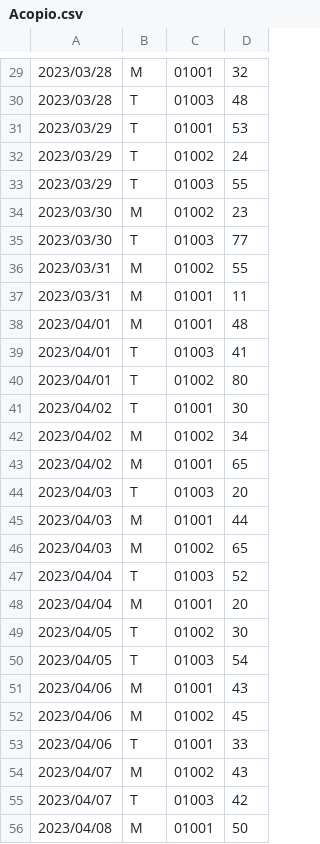
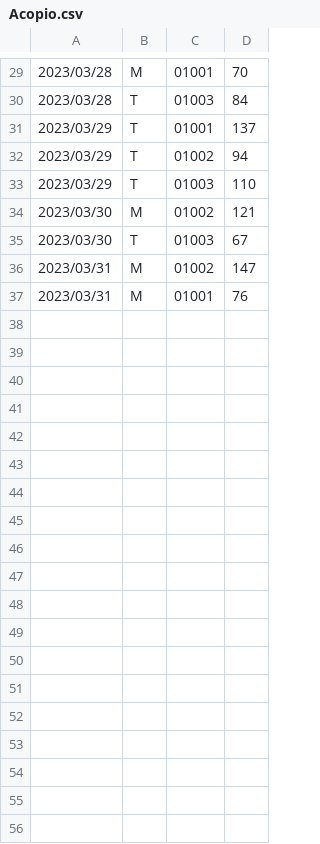
Before and after one commit to Harunomi/PEP1_Tingeso_1-2023, a CSV file: Acopio.csv, drawn as a sheet; only a part is shown, gaps mark what is left out; the diff covers the shown part only.

```diff
--- a/Acopio.csv
+++ b/Acopio.csv
@@ -29,28 +29,9 @@
-2023/03/28;M;01001;32
-2023/03/28;T;01003;48
-2023/03/29;T;01001;53
-2023/03/29;T;01002;24
-2023/03/29;T;01003;55
-2023/03/30;M;01002;23
-2023/03/30;T;01003;77
-2023/03/31;M;01002;55
-2023/03/31;M;01001;11
-2023/04/01;M;01001;48
-2023/04/01;T;01003;41
-2023/04/01;T;01002;80
-2023/04/02;T;01001;30
-2023/04/02;M;01002;34
-2023/04/02;M;01001;65
-2023/04/03;T;01003;20
-2023/04/03;M;01001;44
-2023/04/03;M;01002;65
-2023/04/04;T;01003;52
-2023/04/04;M;01001;20
-2023/04/05;T;01002;30
-2023/04/05;T;01003;54
-2023/04/06;M;01001;43
-2023/04/06;M;01002;45
-2023/04/06;T;01001;33
-2023/04/07;M;01002;43
-2023/04/07;T;01003;42
-2023/04/08;M;01001;50
+2023/03/28;M;01001;70
+2023/03/28;T;01003;84
+2023/03/29;T;01001;137
+2023/03/29;T;01002;94
+2023/03/29;T;01003;110
+2023/03/30;M;01002;121
+2023/03/30;T;01003;67
+2023/03/31;M;01002;147
+2023/03/31;M;01001;76
```
Also changed, not shown: 15 removed rows and 28 edited cells elsewhere in this file, 8 other files.
